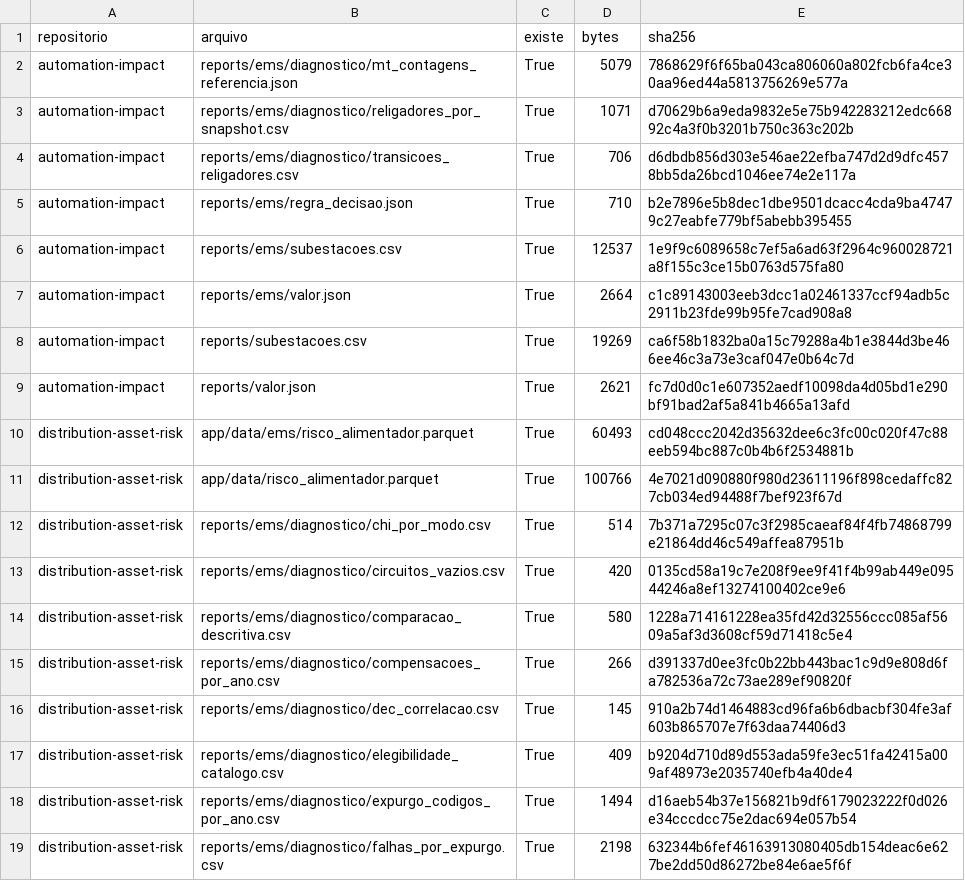
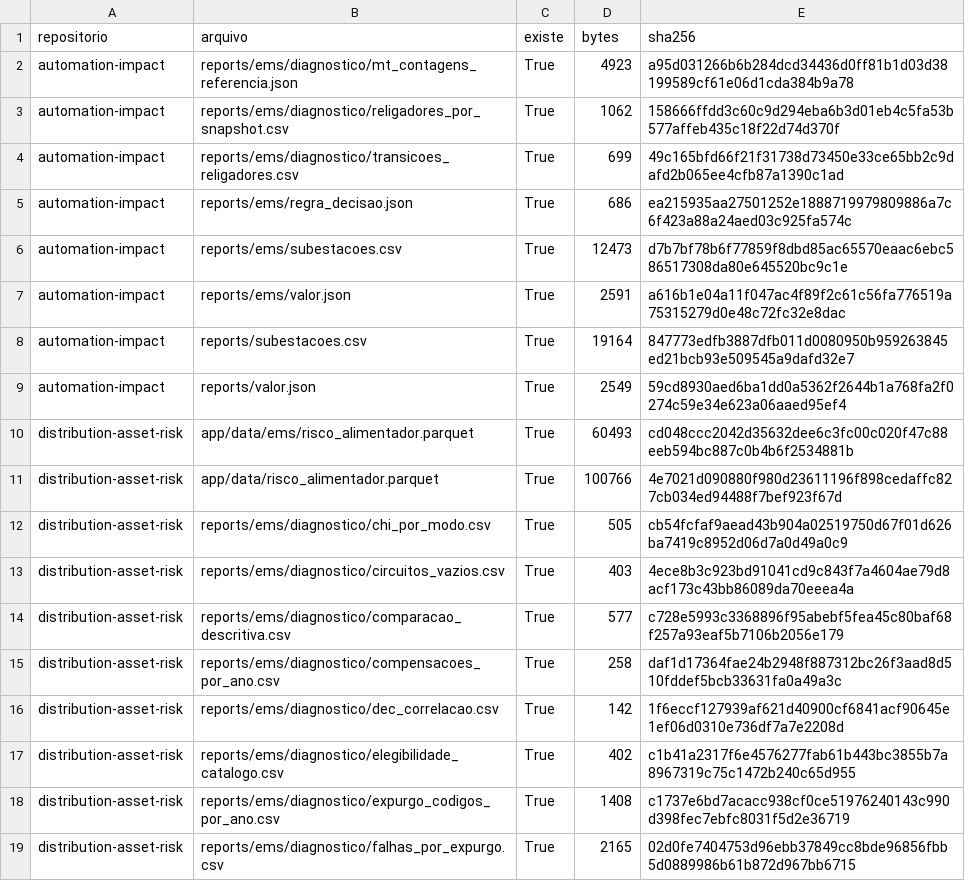
Before and after one commit to CaioNepomuceno2/distribution-asset-risk, a CSV file: reports/comparativo_mt_ms/fontes.csv, drawn as a sheet; only a part is shown; the diff covers the shown part only.

```diff
--- a/reports/comparativo_mt_ms/fontes.csv
+++ b/reports/comparativo_mt_ms/fontes.csv
@@ -1,19 +1,19 @@
 repositorio,arquivo,existe,bytes,sha256
-automation-impact,reports/ems/diagnostico/mt_contagens_referencia.json,True,5079,7868629f6f65ba043ca806060a802fcb6fa4ce30aa96ed44a5813756269e577a
-automation-impact,reports/ems/diagnostico/religadores_por_snapshot.csv,True,1071,d70629b6a9eda9832e5e75b942283212edc66892c4a3f0b3201b750c363c202b
-automation-impact,reports/ems/diagnostico/transicoes_religadores.csv,True,706,d6dbdb856d303e546ae22efba747d2d9dfc4578bb5da26bcd1046ee74e2e117a
-automation-impact,reports/ems/regra_decisao.json,True,710,b2e7896e5b8dec1dbe9501dcacc4cda9ba47479c27eabfe779bf5abebb395455
-automation-impact,reports/ems/subestacoes.csv,True,12537,1e9f9c6089658c7ef5a6ad63f2964c960028721a8f155c3ce15b0763d575fa80
-automation-impact,reports/ems/valor.json,True,2664,c1c89143003eeb3dcc1a02461337ccf94adb5c2911b23fde99b95fe7cad908a8
-automation-impact,reports/subestacoes.csv,True,19269,ca6f58b1832ba0a15c79288a4b1e3844d3be466ee46c3a73e3caf047e0b64c7d
-automation-impact,reports/valor.json,True,2621,fc7d0d0c1e607352aedf10098da4d05bd1e290bf91bad2af5a841b4665a13afd
+automation-impact,reports/ems/diagnostico/mt_contagens_referencia.json,True,4923,a95d031266b6b284dcd34436d0ff81b1d03d38199589cf61e06d1cda384b9a78
+automation-impact,reports/ems/diagnostico/religadores_por_snapshot.csv,True,1062,158666ffdd3c60c9d294eba6b3d01eb4c5fa53b577affeb435c18f22d74d370f
+automation-impact,reports/ems/diagnostico/transicoes_religadores.csv,True,699,49c165bfd66f21f31738d73450e33ce65bb2c9dafd2b065ee4cfb87a1390c1ad
+automation-impact,reports/ems/regra_decisao.json,True,686,ea215935aa27501252e1888719979809886a7c6f423a88a24aed03c925fa574c
+automation-impact,reports/ems/subestacoes.csv,True,12473,d7b7bf78b6f77859f8dbd85ac65570eaac6ebc586517308da80e645520bc9c1e
+automation-impact,reports/ems/valor.json,True,2591,a616b1e04a11f047ac4f89f2c61c56fa776519a75315279d0e48c72fc32e8dac
+automation-impact,reports/subestacoes.csv,True,19164,847773edfb3887dfb011d0080950b959263845ed21bcb93e509545a9dafd32e7
+automation-impact,reports/valor.json,True,2549,59cd8930aed6ba1dd0a5362f2644b1a768fa2f0274c59e34e623a06aaed95ef4
 distribution-asset-risk,app/data/ems/risco_alimentador.parquet,True,60493,cd048ccc2042d35632dee6c3fc00c020f47c88eeb594bc887c0b4b6f2534881b
 distribution-asset-risk,app/data/risco_alimentador.parquet,True,100766,4e7021d090880f980d23611196f898cedaffc827cb034ed94488f7bef923f67d
-distribution-asset-risk,reports/ems/diagnostico/chi_por_modo.csv,True,514,7b371a7295c07c3f2985caeaf84f4fb74868799e21864dd46c549affea87951b
-distribution-asset-risk,reports/ems/diagnostico/circuitos_vazios.csv,True,420,0135cd58a19c7e208f9ee9f41f4b99ab449e09544246a8ef13274100402ce9e6
-distribution-asset-risk,reports/ems/diagnostico/comparacao_descritiva.csv,True,580,1228a714161228ea35fd42d32556ccc085af5609a5af3d3608cf59d71418c5e4
-distribution-asset-risk,reports/ems/diagnostico/compensacoes_por_ano.csv,True,266,d391337d0ee3fc0b22bb443bac1c9d9e808d6fa782536a72c73ae289ef90820f
-distribution-asset-risk,reports/ems/diagnostico/dec_correlacao.csv,True,145,910a2b74d1464883cd96fa6b6dbacbf304fe3af603b865707e7f63daa74406d3
-distribution-asset-risk,reports/ems/diagnostico/elegibilidade_catalogo.csv,True,409,b9204d710d89d553ada59fe3ec51fa42415a009af48973e2035740efb4a40de4
-distribution-asset-risk,reports/ems/diagnostico/expurgo_codigos_por_ano.csv,True,1494,d16aeb54b37e156821b9df6179023222f0d026e34cccdcc75e2dac694e057b54
-distribution-asset-risk,reports/ems/diagnostico/falhas_por_expurgo.csv,True,2198,632344b6fef46163913080405db154deac6e627be2dd50d86272be84e6ae5f6f
+distribution-asset-risk,reports/ems/diagnostico/chi_por_modo.csv,True,505,cb54fcfaf9aead43b904a02519750d67f01d626ba7419c8952d06d7a0d49a0c9
+distribution-asset-risk,reports/ems/diagnostico/circuitos_vazios.csv,True,403,4ece8b3c923bd91041cd9c843f7a4604ae79d8acf173c43bb86089da70eeea4a
+distribution-asset-risk,reports/ems/diagnostico/comparacao_descritiva.csv,True,577,c728e5993c3368896f95abebf5fea45c80baf68f257a93eaf5b7106b2056e179
+distribution-asset-risk,reports/ems/diagnostico/compensacoes_por_ano.csv,True,258,daf1d17364fae24b2948f887312bc26f3aad8d510fddef5bcb33631fa0a49a3c
+distribution-asset-risk,reports/ems/diagnostico/dec_correlacao.csv,True,142,1f6eccf127939af621d40900cf6841acf90645e1ef06d0310e736df7a7e2208d
+distribution-asset-risk,reports/ems/diagnostico/elegibilidade_catalogo.csv,True,402,c1b41a2317f6e4576277fab61b443bc3855b7a8967319c75c1472b240c65d955
+distribution-asset-risk,reports/ems/diagnostico/expurgo_codigos_por_ano.csv,True,1408,c1737e6bd7acacc938cf0ce51976240143c990d398fec7ebfc8031f5d2e36719
+distribution-asset-risk,reports/ems/diagnostico/falhas_por_expurgo.csv,True,2165,02d0fe7404753d96ebb37849cc8bde96856fbb5d0889986b61b872d967bb6715
```
Also changed, not shown: 54 edited cells elsewhere in this file, 2 other files.
